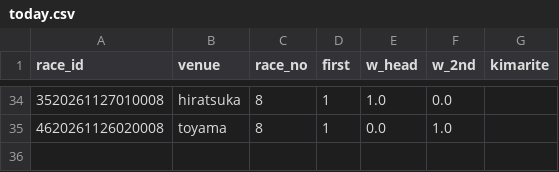
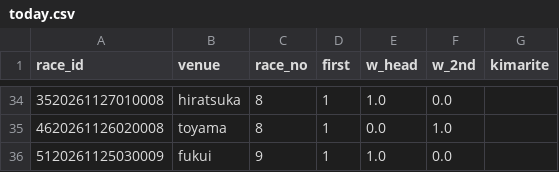
Before and after one commit to basebull120809-boop/keirin-ev, a CSV file: data/live/2026-11-27/today.csv, drawn as a sheet; only a part is shown, gaps mark what is left out; the diff names each change by its address in the sheet, - before the commit and + after, or states it on an @@ line.

```diff
--- a/data/live/2026-11-27/today.csv
+++ b/data/live/2026-11-27/today.csv
+row 36: 5120261125030009 | fukui | 9 | 1 | 1.0 | 0.0
```
Also changed, not shown: data/live/2026-11-27/results.csv, 6 other files.
